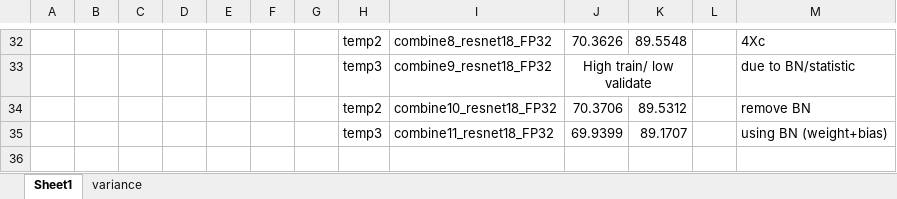
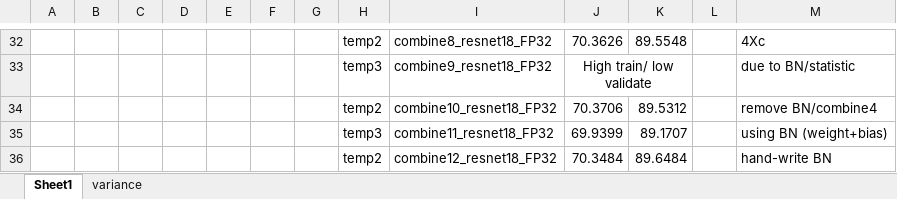
Before and after one commit to ma-xu/DistKernel, an Excel workbook: results.xlsx, sheet Sheet1, drawn as a sheet; only a part is shown, gaps mark what is left out; values as stored, in another font and other column widths than the file's, no borders; the diff names each change by its address in the sheet, - before the commit and + after, or states it on an @@ line.

```diff
--- a/results.xlsx (sheet Sheet1)
+++ b/results.xlsx (sheet Sheet1)
-M34: remove BN
+M34: remove BN/combine4
+row 36:  |  |  |  |  |  |  | temp2 | combine12_resnet18_FP32 | 70.3484 | 89.6484 |  | hand-write BN
```
Also changed, not shown: 2 other files.
